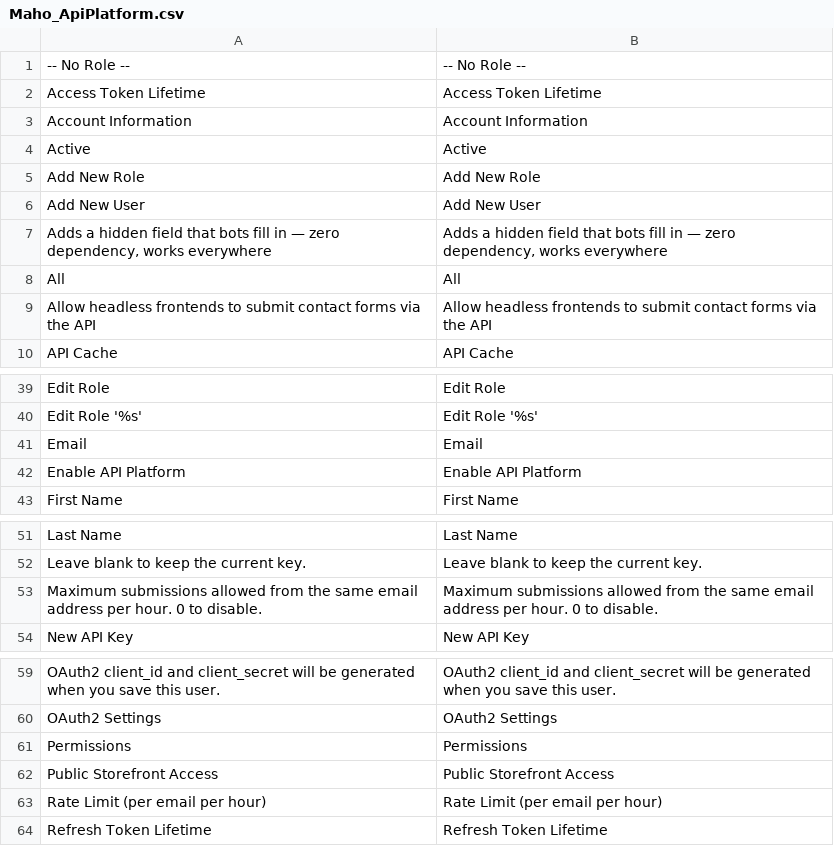
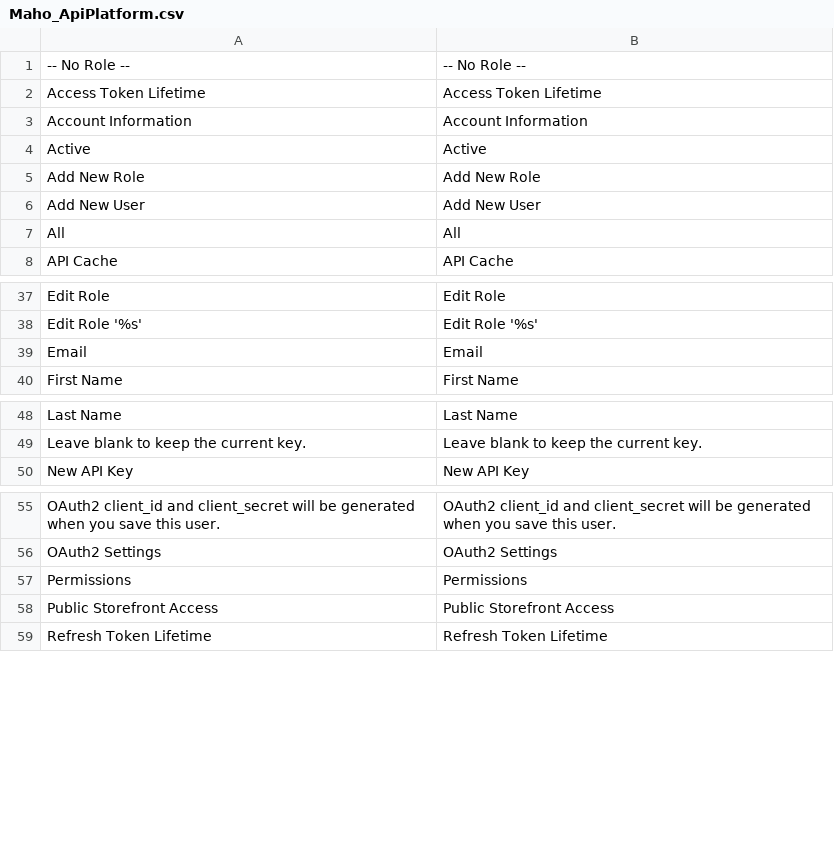
Before and after one commit to mageaustralia/maho, a CSV file: app/locale/en_US/Maho_ApiPlatform.csv, drawn as a sheet; only a part is shown, gaps mark what is left out.

Commit message:
Update locale CSVs after rate-limit/honeypot/contact moves
Drop five strings from Maho_ApiPlatform.csv that are no longer
referenced by any system.xml or PHP file:
  - Enable API Platform        (apiplatform/general/enabled — removed
                                in favour of granular protocol toggles)
  - Allow headless frontends…  (moved to Mage_Contacts when the contact
                                group relocated)
  - Adds a hidden field…       (same)
  - Rate Limit (per email…)    (the Mage_Contacts contact rate-limit
                                field was removed; centralized
                                system/rate_limit/contact uses different
                                labels owned by Mage_Core)
  - Maximum submissions…       (same)

Add the two contact-group strings (with trailing periods, matching the
new Mage_Contacts/etc/system.xml) to Mage_Contacts.csv where they're
now actually rendered.

```diff
--- a/app/locale/en_US/Maho_ApiPlatform.csv
+++ b/app/locale/en_US/Maho_ApiPlatform.csv
@@ -6,5 +6,3 @@
 "Add New User","Add New User"
-"Adds a hidden field that bots fill in — zero dependency, works everywhere","Adds a hidden field that bots fill in — zero dependency, works everywhere"
 "All","All"
-"Allow headless frontends to submit contact forms via the API","Allow headless frontends to submit contact forms via the API"
 "API Cache","API Cache"
@@ -41,3 +39,2 @@
 "Email","Email"
-"Enable API Platform","Enable API Platform"
 "First Name","First Name"
@@ -52,3 +49,2 @@
 "Leave blank to keep the current key.","Leave blank to keep the current key."
-"Maximum submissions allowed from the same email address per hour. 0 to disable.","Maximum submissions allowed from the same email address per hour. 0 to disable."
 "New API Key","New API Key"
@@ -62,3 +58,2 @@
 "Public Storefront Access","Public Storefront Access"
-"Rate Limit (per email per hour)","Rate Limit (per email per hour)"
 "Refresh Token Lifetime","Refresh Token Lifetime"
```
Also changed, not shown: app/locale/en_US/Mage_Contacts.csv.
